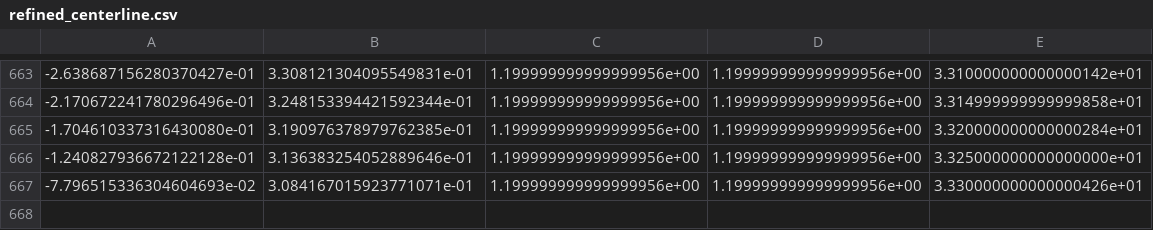
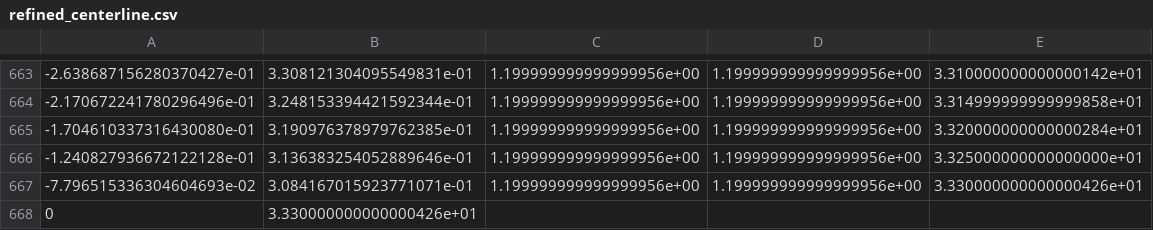
Before and after one commit to blu666/F1Tenth_Final_Project, a CSV file: map/refined_centerline.csv, drawn as a sheet; only a part is shown, gaps mark what is left out.

```diff
--- a/map/refined_centerline.csv
+++ b/map/refined_centerline.csv
@@ -667 +667,2 @@
 -7.796515336304604693e-02,3.084167015923771071e-01,1.199999999999999956e+00,1.199999999999999956e+00,3.330000000000000426e+01
+0,3.330000000000000426e+01
```
Also changed, not shown: 4 other files.
